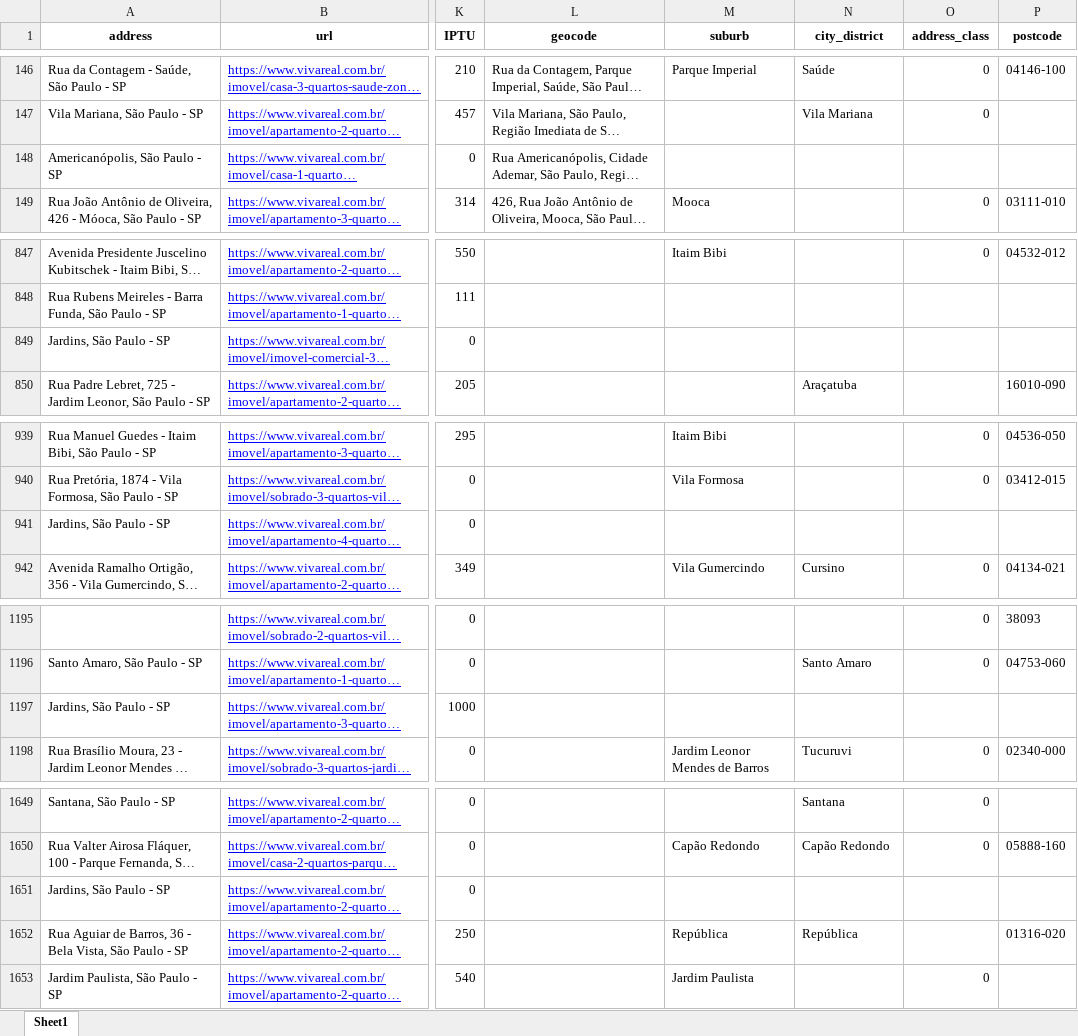
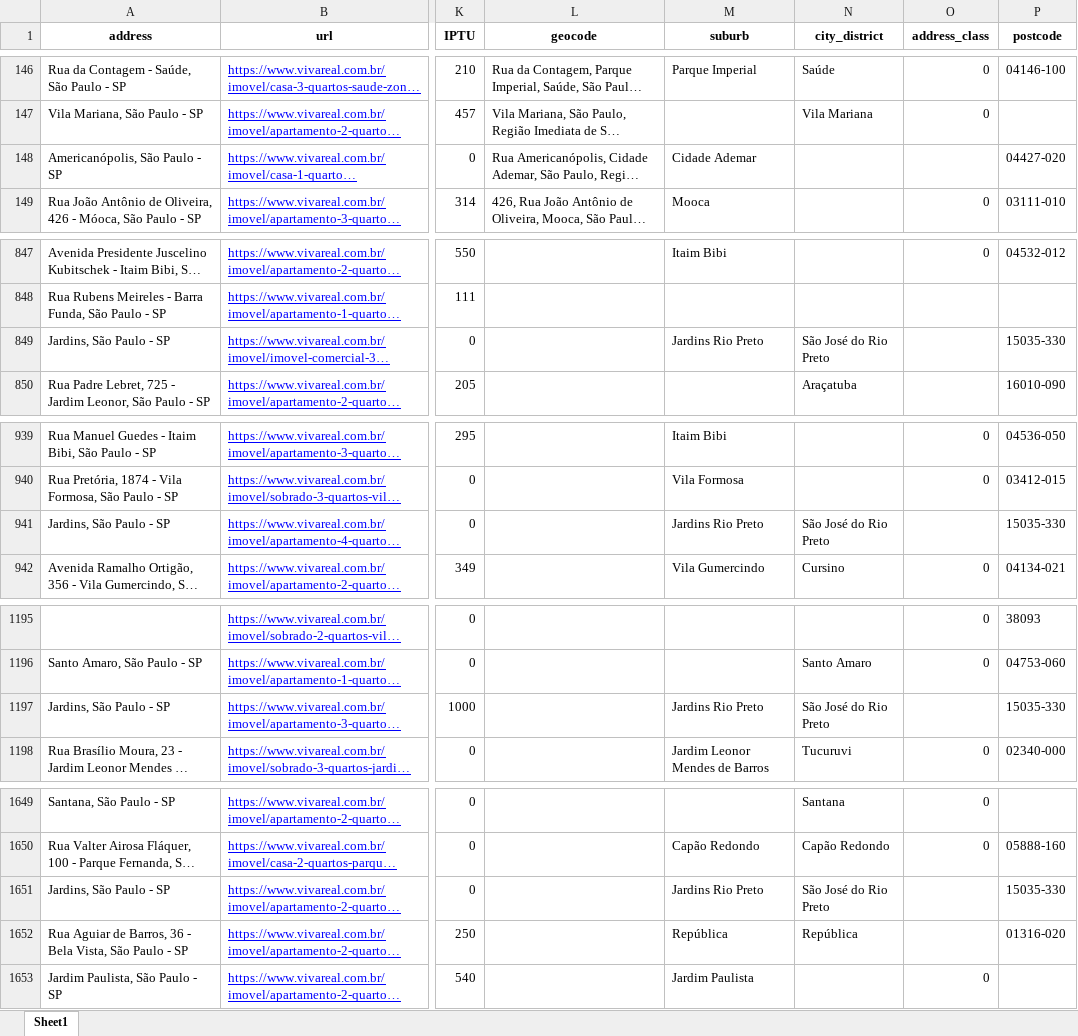
Before and after one commit to alehkiz/Scraping-Aluguel, an Excel workbook: data/dados.xlsx, sheet Sheet1, drawn as a sheet; only a part is shown, gaps mark what is left out; long unchanged cells end in …; values as stored, in another font and other column widths than the file's, no borders; the diff covers the shown part only; the diff names each change by its address in the sheet, - before the commit and + after, or states it on an @@ line.

```diff
--- a/data/dados.xlsx (sheet Sheet1)
+++ b/data/dados.xlsx (sheet Sheet1)
-M148 (suburb): (empty)
+M148 (suburb): Cidade Ademar
-P148 (postcode): (empty)
+P148 (postcode): 04427-020
-M849 (suburb): (empty)
+M849 (suburb): Jardins Rio Preto
-N849 (city_district): (empty)
+N849 (city_district): São José do Rio Preto
-P849 (postcode): (empty)
+P849 (postcode): 15035-330
-M941 (suburb): (empty)
+M941 (suburb): Jardins Rio Preto
-N941 (city_district): (empty)
+N941 (city_district): São José do Rio Preto
-P941 (postcode): (empty)
+P941 (postcode): 15035-330
-M1197 (suburb): (empty)
+M1197 (suburb): Jardins Rio Preto
-N1197 (city_district): (empty)
+N1197 (city_district): São José do Rio Preto
-P1197 (postcode): (empty)
+P1197 (postcode): 15035-330
-M1651 (suburb): (empty)
+M1651 (suburb): Jardins Rio Preto
-N1651 (city_district): (empty)
+N1651 (city_district): São José do Rio Preto
-P1651 (postcode): (empty)
+P1651 (postcode): 15035-330
```
Also changed, not shown: 18 edited cells elsewhere in this sheet, 6 other files.
